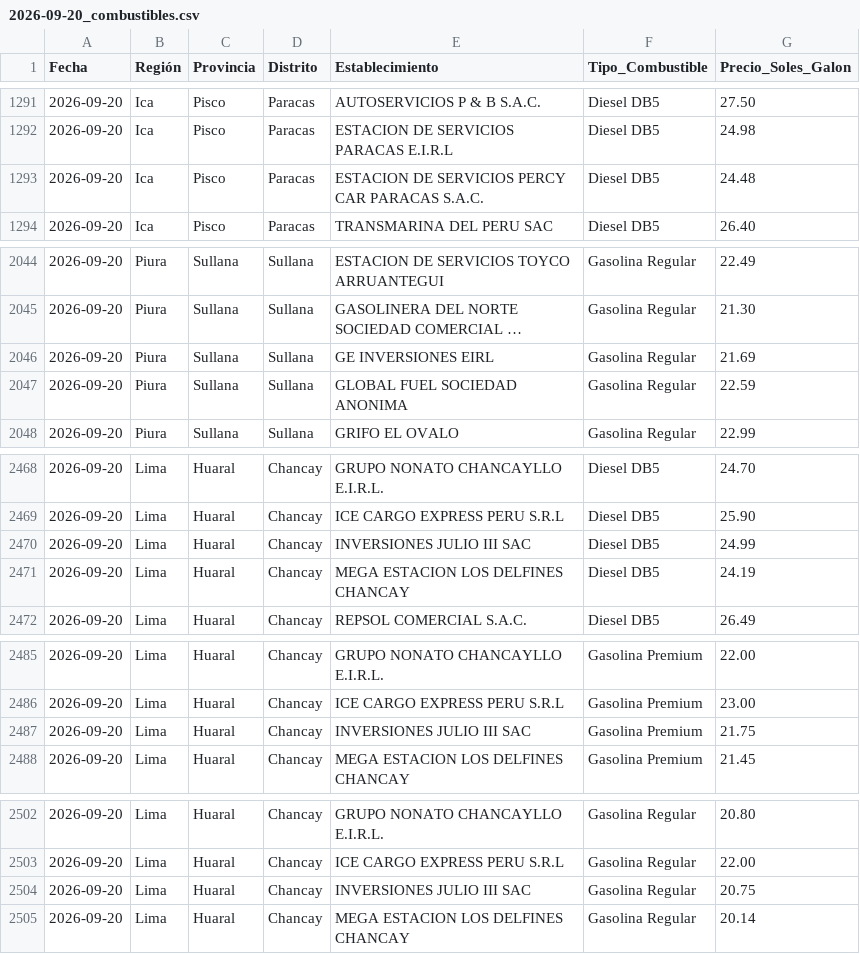
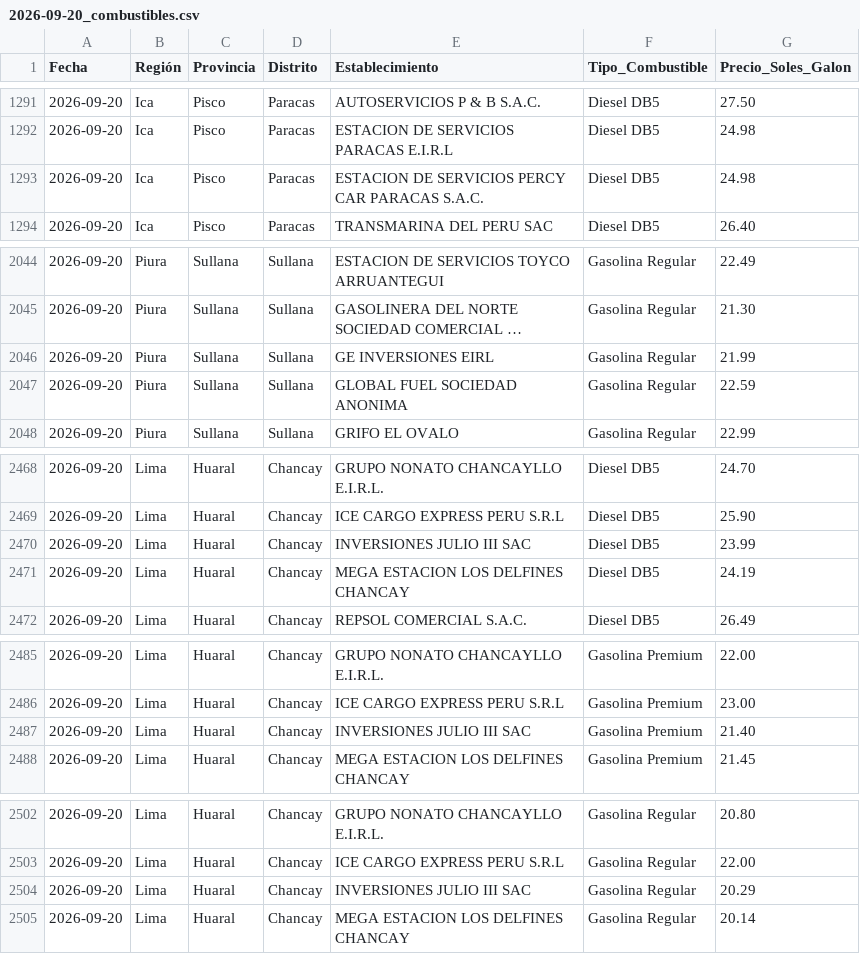
Before and after one commit to Logi-solution/combustibles-facilito, a CSV file: data_historica/2026-09-20_combustibles.csv, drawn as a sheet; only a part is shown, gaps mark what is left out; long unchanged cells end in …; the diff covers the shown part only; the diff names each change by its address in the sheet, - before the commit and + after, or states it on an @@ line.

```diff
--- a/data_historica/2026-09-20_combustibles.csv
+++ b/data_historica/2026-09-20_combustibles.csv
-G1293 (Precio_Soles_Galon): 24.48
+G1293 (Precio_Soles_Galon): 24.98
-G2046 (Precio_Soles_Galon): 21.69
+G2046 (Precio_Soles_Galon): 21.99
-G2470 (Precio_Soles_Galon): 24.99
+G2470 (Precio_Soles_Galon): 23.99
-G2487 (Precio_Soles_Galon): 21.75
+G2487 (Precio_Soles_Galon): 21.40
-G2504 (Precio_Soles_Galon): 20.75
+G2504 (Precio_Soles_Galon): 20.29
```
Also changed, not shown: 1 removed row and 36 edited cells elsewhere in this file.
